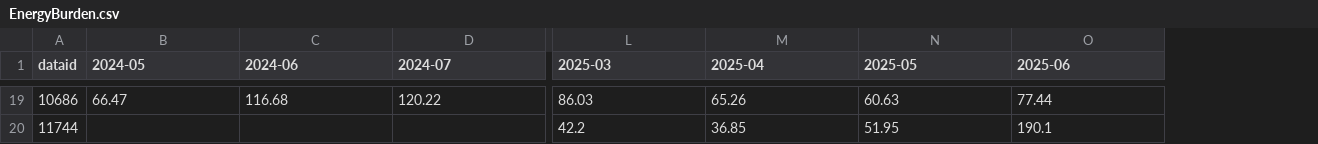
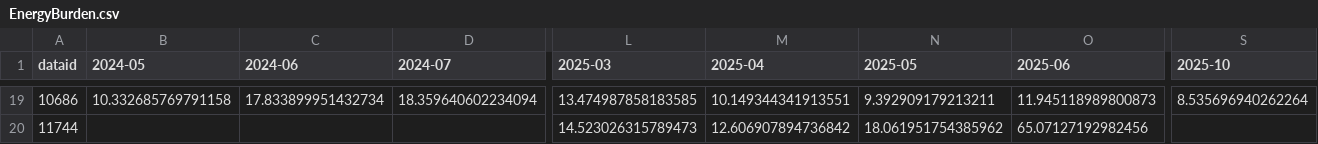
Before and after one commit to alexhu2001/alexhu2001.github.io, a CSV file: EnergyBurden.csv, drawn as a sheet; only a part is shown, gaps mark what is left out; the diff covers the shown part only; the diff names each change by its address in the sheet, - before the commit and + after, or states it on an @@ line.

```diff
--- a/EnergyBurden.csv
+++ b/EnergyBurden.csv
+column S (2025-10), row 19: 8.535696940262264
-B19 (2024-05): 66.47
+B19 (2024-05): 10.332685769791158
-C19 (2024-06): 116.68
+C19 (2024-06): 17.833899951432734
-D19 (2024-07): 120.22
+D19 (2024-07): 18.359640602234094
-L19 (2025-03): 86.03
+L19 (2025-03): 13.474987858183585
-M19 (2025-04): 65.26
+M19 (2025-04): 10.149344341913551
-N19 (2025-05): 60.63
+N19 (2025-05): 9.392909179213211
-O19 (2025-06): 77.44
+O19 (2025-06): 11.945118989800873
-L20 (2025-03): 42.2
+L20 (2025-03): 14.523026315789473
-M20 (2025-04): 36.85
+M20 (2025-04): 12.606907894736842
-N20 (2025-05): 51.95
+N20 (2025-05): 18.061951754385962
-O20 (2025-06): 190.1
+O20 (2025-06): 65.07127192982456
```
Also changed, not shown: 119 edited cells elsewhere in this file, DayOfWeek.csv, EnergyCost.csv, 2 other files.
